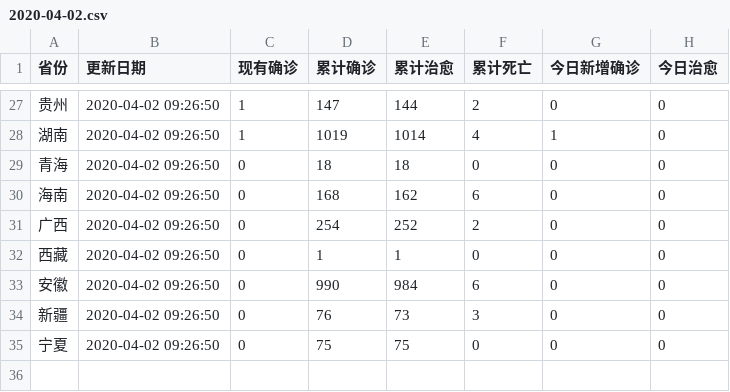
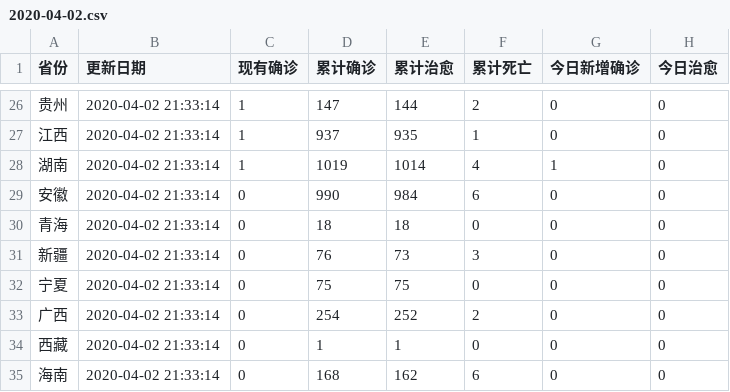
Before and after one commit to maguangyan/xinguanData, a CSV file: China/2020-04-02.csv, drawn as a sheet; only a part is shown, gaps mark what is left out; the diff covers the shown part only.

```diff
--- a/China/2020-04-02.csv
+++ b/China/2020-04-02.csv
@@ -27,9 +26,10 @@
-贵州,2020-04-02 09:26:50,1,147,144,2,0,0
-湖南,2020-04-02 09:26:50,1,1019,1014,4,1,0
-青海,2020-04-02 09:26:50,0,18,18,0,0,0
-海南,2020-04-02 09:26:50,0,168,162,6,0,0
-广西,2020-04-02 09:26:50,0,254,252,2,0,0
-西藏,2020-04-02 09:26:50,0,1,1,0,0,0
-安徽,2020-04-02 09:26:50,0,990,984,6,0,0
-新疆,2020-04-02 09:26:50,0,76,73,3,0,0
-宁夏,2020-04-02 09:26:50,0,75,75,0,0,0
+贵州,2020-04-02 21:33:14,1,147,144,2,0,0
+江西,2020-04-02 21:33:14,1,937,935,1,0,0
+湖南,2020-04-02 21:33:14,1,1019,1014,4,1,0
+安徽,2020-04-02 21:33:14,0,990,984,6,0,0
+青海,2020-04-02 21:33:14,0,18,18,0,0,0
+新疆,2020-04-02 21:33:14,0,76,73,3,0,0
+宁夏,2020-04-02 21:33:14,0,75,75,0,0,0
+广西,2020-04-02 21:33:14,0,254,252,2,0,0
+西藏,2020-04-02 21:33:14,0,1,1,0,0,0
+海南,2020-04-02 21:33:14,0,168,162,6,0,0
```
Also changed, not shown: 2 added rows, 3 removed rows and 45 edited cells elsewhere in this file, Hubei/2020-04-02.csv, besideHu/2020-04-02.csv, 10 other files.
